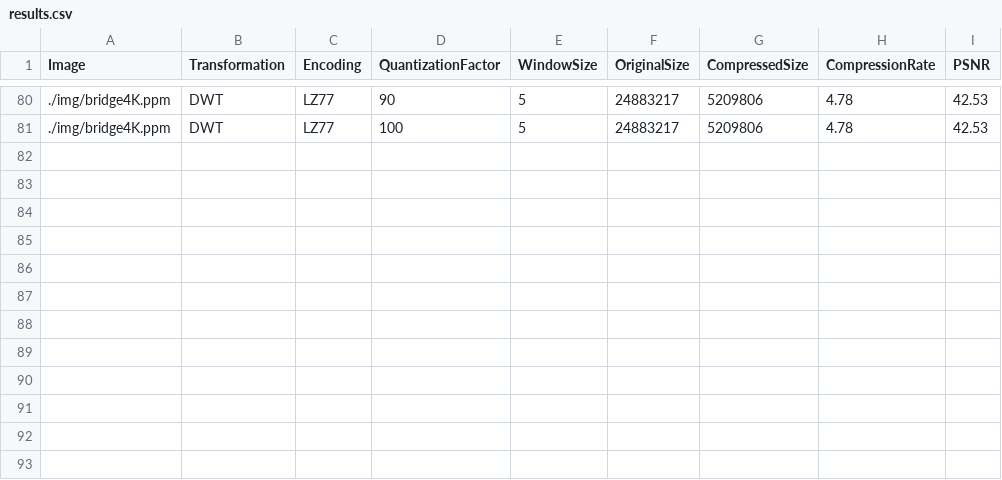
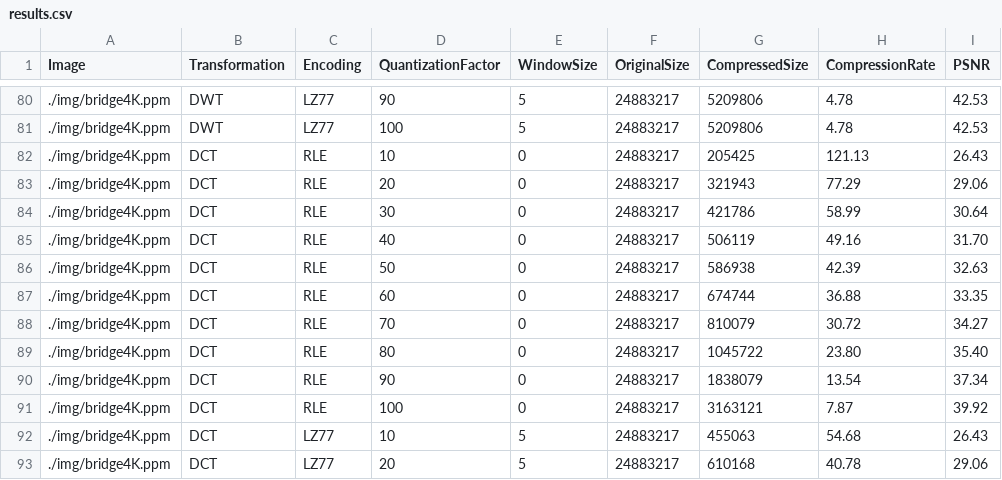
Before and after one commit to ACondeSalazar/Projet_Compression_M1, a CSV file: results.csv, drawn as a sheet; only a part is shown, gaps mark what is left out; the diff names each change by its address in the sheet, - before the commit and + after, or states it on an @@ line.

```diff
--- a/results.csv
+++ b/results.csv
+row 82: ./img/bridge4K.ppm | DCT | RLE | 10 | 0 | 24883217 | 205425 | 121.13 | 26.43
+row 83: ./img/bridge4K.ppm | DCT | RLE | 20 | 0 | 24883217 | 321943 | 77.29 | 29.06
+row 84: ./img/bridge4K.ppm | DCT | RLE | 30 | 0 | 24883217 | 421786 | 58.99 | 30.64
+row 85: ./img/bridge4K.ppm | DCT | RLE | 40 | 0 | 24883217 | 506119 | 49.16 | 31.70
+row 86: ./img/bridge4K.ppm | DCT | RLE | 50 | 0 | 24883217 | 586938 | 42.39 | 32.63
+row 87: ./img/bridge4K.ppm | DCT | RLE | 60 | 0 | 24883217 | 674744 | 36.88 | 33.35
+row 88: ./img/bridge4K.ppm | DCT | RLE | 70 | 0 | 24883217 | 810079 | 30.72 | 34.27
+row 89: ./img/bridge4K.ppm | DCT | RLE | 80 | 0 | 24883217 | 1045722 | 23.80 | 35.40
+row 90: ./img/bridge4K.ppm | DCT | RLE | 90 | 0 | 24883217 | 1838079 | 13.54 | 37.34
+row 91: ./img/bridge4K.ppm | DCT | RLE | 100 | 0 | 24883217 | 3163121 | 7.87 | 39.92
+row 92: ./img/bridge4K.ppm | DCT | LZ77 | 10 | 5 | 24883217 | 455063 | 54.68 | 26.43
+row 93: ./img/bridge4K.ppm | DCT | LZ77 | 20 | 5 | 24883217 | 610168 | 40.78 | 29.06
```
Also changed, not shown: 9 other files.
